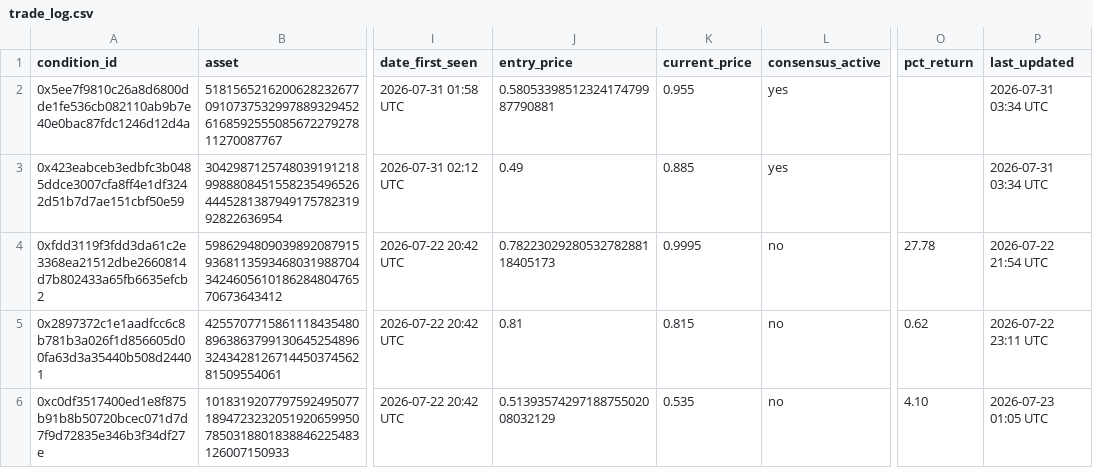
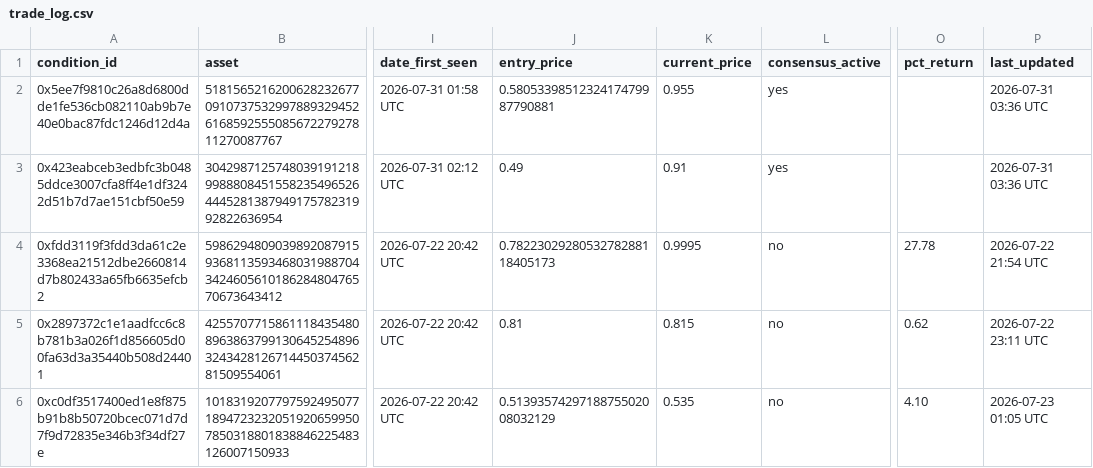
Before and after one commit to giuseppemineo685-beep/atlantis-polymarket-screening, a CSV file: outputs/trade_log.csv, drawn as a sheet; only a part is shown, gaps mark what is left out; the diff names each change by its address in the sheet, - before the commit and + after, or states it on an @@ line.

```diff
--- a/outputs/trade_log.csv
+++ b/outputs/trade_log.csv
-P2:P3 (last_updated): 2026-07-31 03:34 UTC
+P2:P3 (last_updated): 2026-07-31 03:36 UTC
-K3 (current_price): 0.885
+K3 (current_price): 0.91
```
Also changed, not shown: outputs/active_portfolio_signals.csv, 1 other file.
